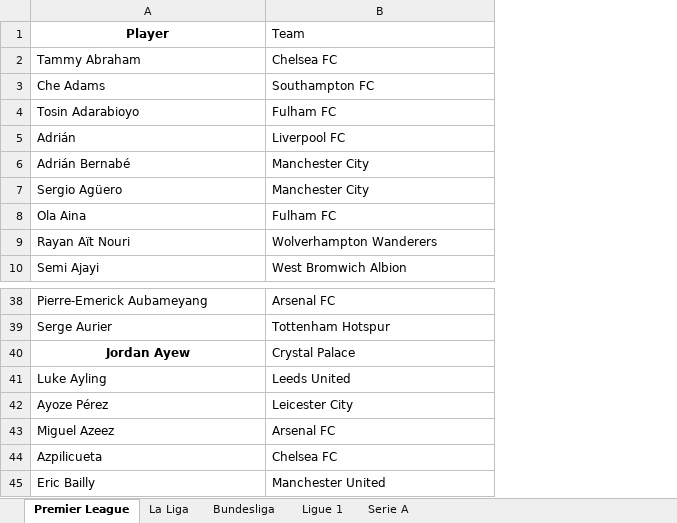
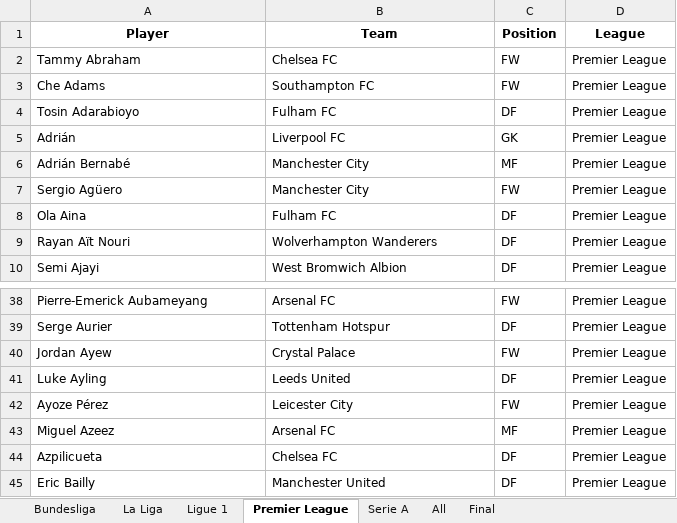
Before and after one commit to maxiior/Soccerstat.pl, an Excel workbook: Players.xlsx, sheet Premier League, drawn as a sheet; only a part is shown, gaps mark what is left out; values as stored, in another font and other column widths than the file's, no borders; the diff names each change by its address in the sheet, - before the commit and + after, or states it on an @@ line.

Commit message:
players list - added id and position

```diff
--- a/Players.xlsx (sheet Premier League)
+++ b/Players.xlsx (sheet Premier League)
+sheet tab: All
+sheet tab: Final
@@ sheet tab order changed: Bundesliga | La Liga | Ligue 1 | Premier League | Serie A | All | Final @@
+column C (Position), rows 2-10: FW | FW | DF | GK | MF | FW | DF | DF | DF; rows 38-45: FW | DF | FW | DF | FW | MF | DF | DF
+column D (League), rows 2-10: all Premier League; rows 38-45: all Premier League
@@ B1 bold: off → on, alignment: left → center @@
@@ A40 bold: on → off, alignment: center → left @@
```
Also changed, not shown: sheet Serie A, sheet Ligue 1, sheet La Liga, sheet Bundesliga.
